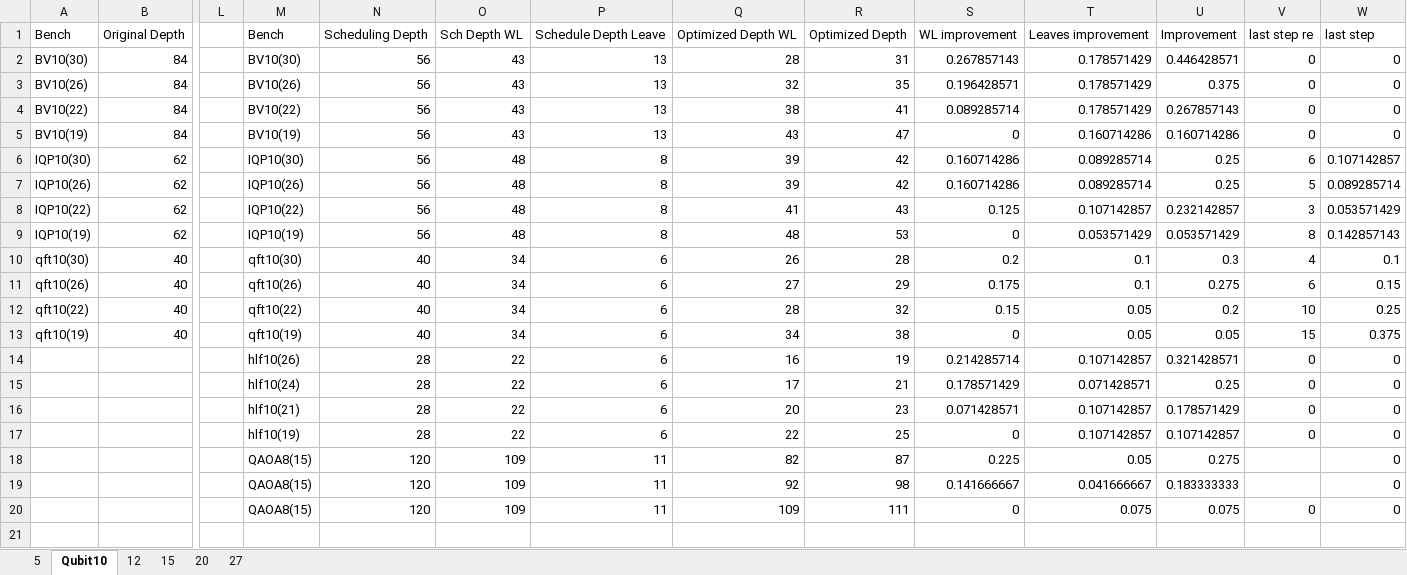
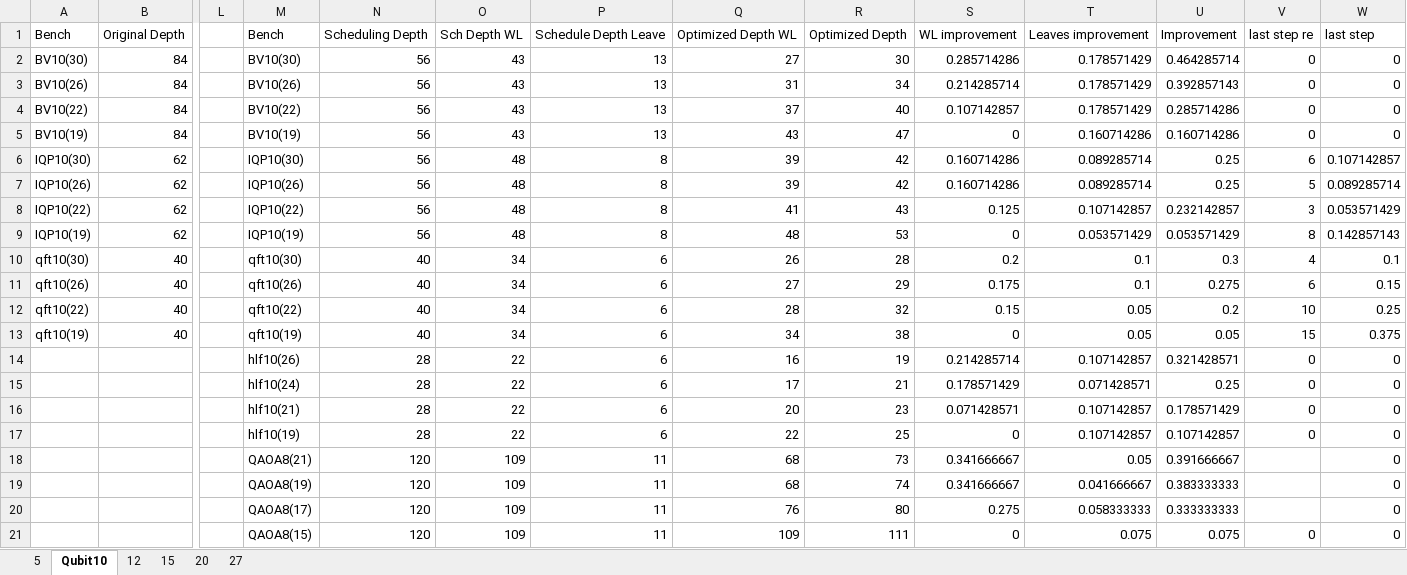
Before and after one commit to PittYHL/Elastic_MBQC, an Excel workbook: example/result.xlsx, sheet Qubit10, drawn as a sheet; only a part is shown, gaps mark what is left out; values as stored, in another font and other column widths than the file's, no borders; rows hold the shown columns only; the diff names each change by its address in the sheet, - before the commit and + after, or states it on an @@ line.

```diff
--- a/example/result.xlsx (sheet Qubit10)
+++ b/example/result.xlsx (sheet Qubit10)
-Q2: 28
+Q2: 27
-R2: 31
+R2: 30
-S2: 0.267857143
+S2: 0.285714286
-U2: 0.446428571
+U2: 0.464285714
-Q3: 32
+Q3: 31
-R3: 35
+R3: 34
-S3: 0.196428571
+S3: 0.214285714
-U3: 0.375
+U3: 0.392857143
-Q4: 38
+Q4: 37
-R4: 41
+R4: 40
-S4: 0.089285714
+S4: 0.107142857
-U4: 0.267857143
+U4: 0.285714286
-M18: QAOA8(15)
+M18: QAOA8(21)
-Q18: 82
+Q18: 68
-R18: 87
+R18: 73
-S18: 0.225
+S18: 0.341666667
-U18: 0.275
+U18: 0.391666667
-M19: QAOA8(15)
+M19: QAOA8(19)
-Q19: 92
+Q19: 68
-R19: 98
+R19: 74
-S19: 0.141666667
+S19: 0.341666667
-U19: 0.183333333
+U19: 0.383333333
+row 20:  |  |  | QAOA8(17) | 120 | 109 | 11 | 76 | 80 | 0.275 | 0.058333333 | 0.333333333 |  | 0
```
Also changed, not shown: 2 other files.
